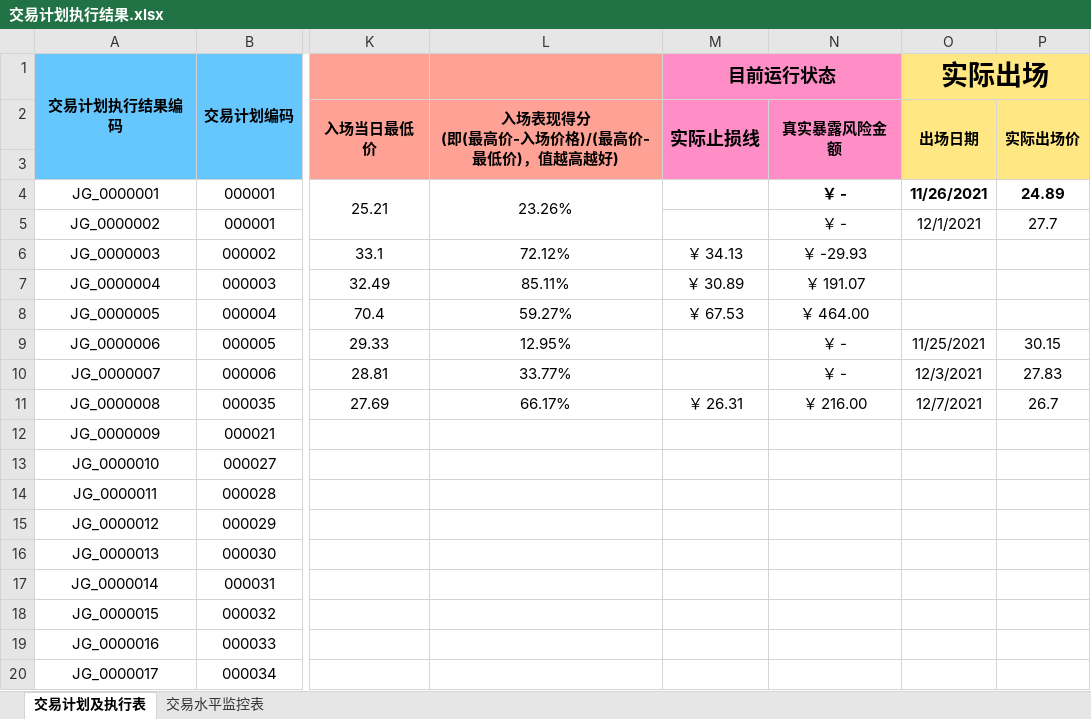
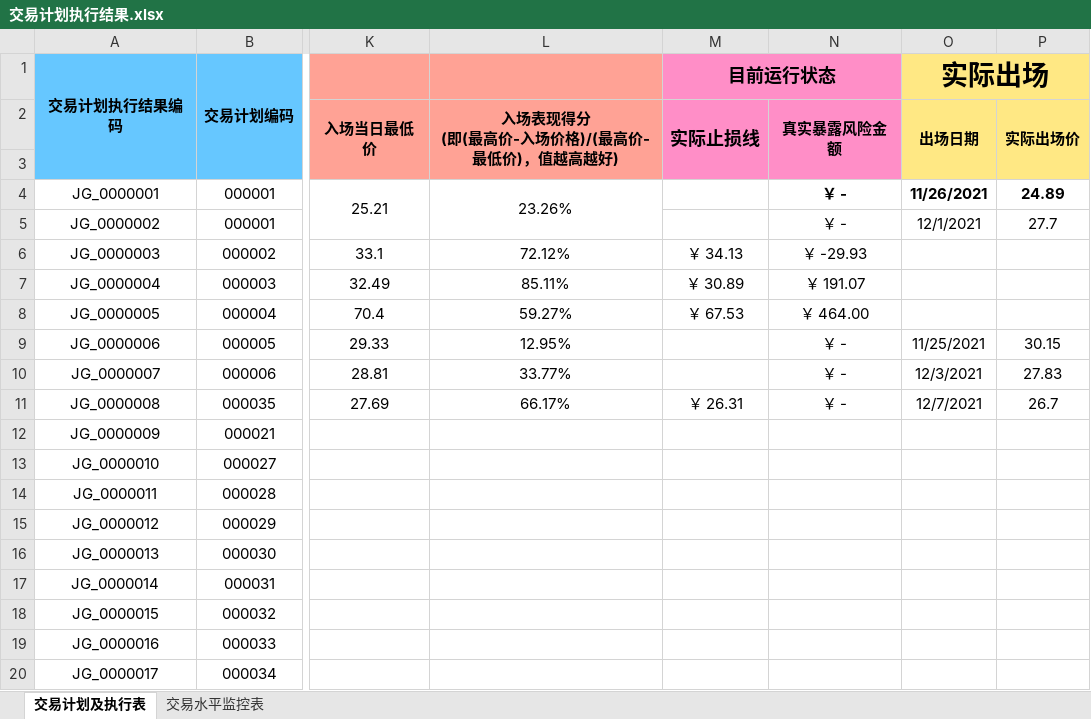
Before and after one commit to leaves-27/life, an Excel workbook: 我的创作/股票/技术投资/SEAP交易系统/交易计划执行结果.xlsx, sheet 交易计划及执行表, drawn as a sheet; only a part is shown, gaps mark what is left out; values as stored, in another font and other column widths than the file's, no borders; the diff names each change by its address in the sheet, - before the commit and + after, or states it on an @@ line.

```diff
--- a/我的创作/股票/技术投资/SEAP交易系统/交易计划执行结果.xlsx (sheet 交易计划及执行表)
+++ b/我的创作/股票/技术投资/SEAP交易系统/交易计划执行结果.xlsx (sheet 交易计划及执行表)
-N11 (真实暴露风险金额): ￥ 216.00
+N11 (真实暴露风险金额): ￥ -
```
Also changed, not shown: sheet 交易水平监控表, 我的创作/股票/技术投资/SEAP交易系统/交易计划可行性分析.xlsx, 我的创作/股票/技术投资/SEAP交易系统/资金曲线.xlsx, 1 other file.
